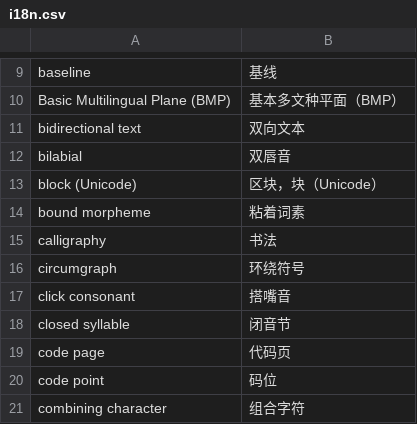
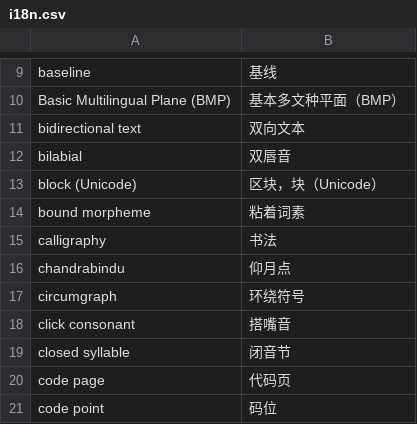
Before and after one commit to xfq/glossary, a CSV file: i18n/i18n.csv, drawn as a sheet; only a part is shown, gaps mark what is left out; the shorter side is filled out with more unchanged rows; the diff names each change by its address in the sheet, - before the commit and + after, or states it on an @@ line.

Commit message:
Add chandrabindu

```diff
--- a/i18n/i18n.csv
+++ b/i18n/i18n.csv
+row 16: chandrabindu | 仰月点
```
Also changed, not shown: 1 other file.
